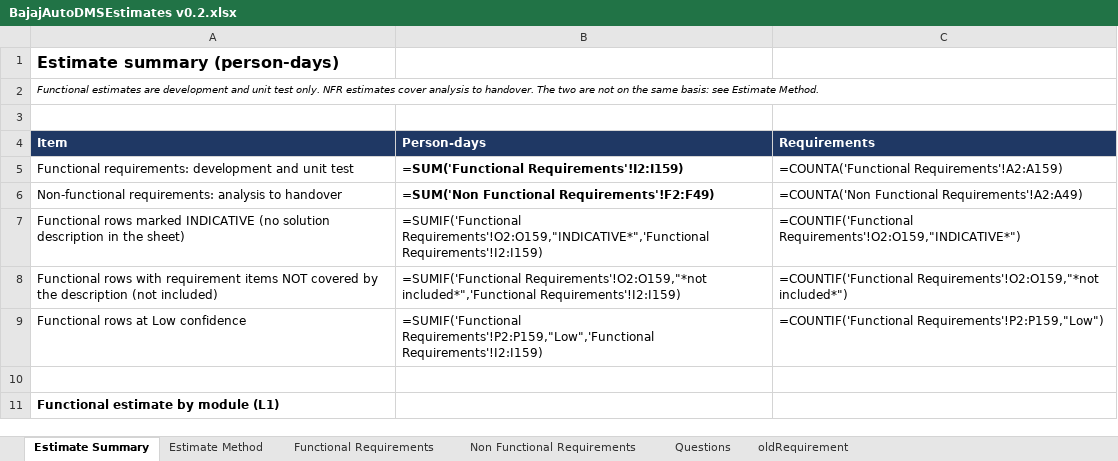
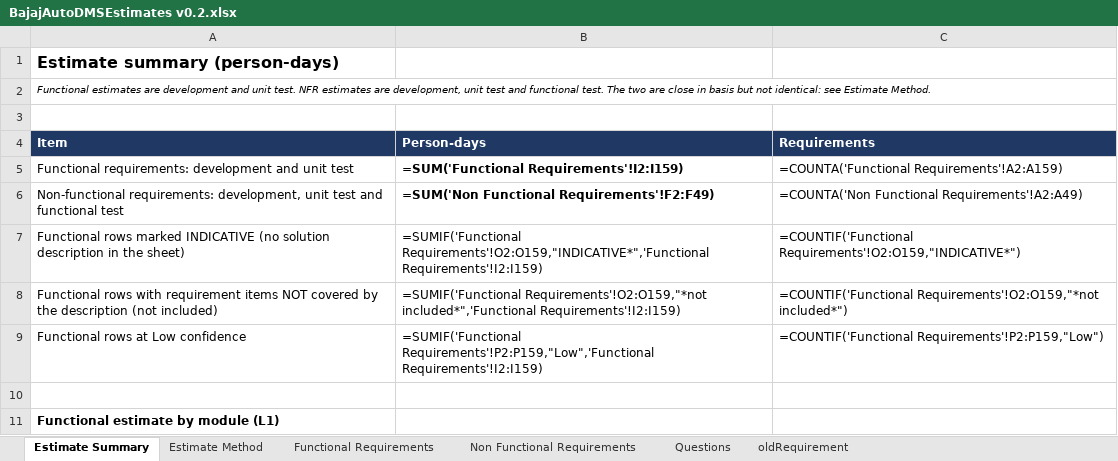
Before and after one commit to sagnik2506/BajajDMS, an Excel workbook: BajajAutoDMSEstimates v0.2.xlsx, sheet Estimate Summary, drawn as a sheet; only a part is shown; values as stored, in another font and other column widths than the file's, no borders; formulas without a stored value are shown as written; the diff names each change by its address in the sheet, - before the commit and + after, or states it on an @@ line.

```diff
--- a/BajajAutoDMSEstimates v0.2.xlsx (sheet Estimate Summary)
+++ b/BajajAutoDMSEstimates v0.2.xlsx (sheet Estimate Summary)
-A2: …and unit test only. NFR estimates cover analysis to handover. The two are not on the same basis: see Estimate…
+A2: …and unit test. NFR estimates are development, unit test and functional test. The two are close in basis but not identical: see Estimate…
-A6: Non-functional requirements: analysis to handover
+A6: Non-functional requirements: development, unit test and functional test
```
Also changed, not shown: sheet Non Functional Requirements, sheet Questions, sheet Estimate Method.
